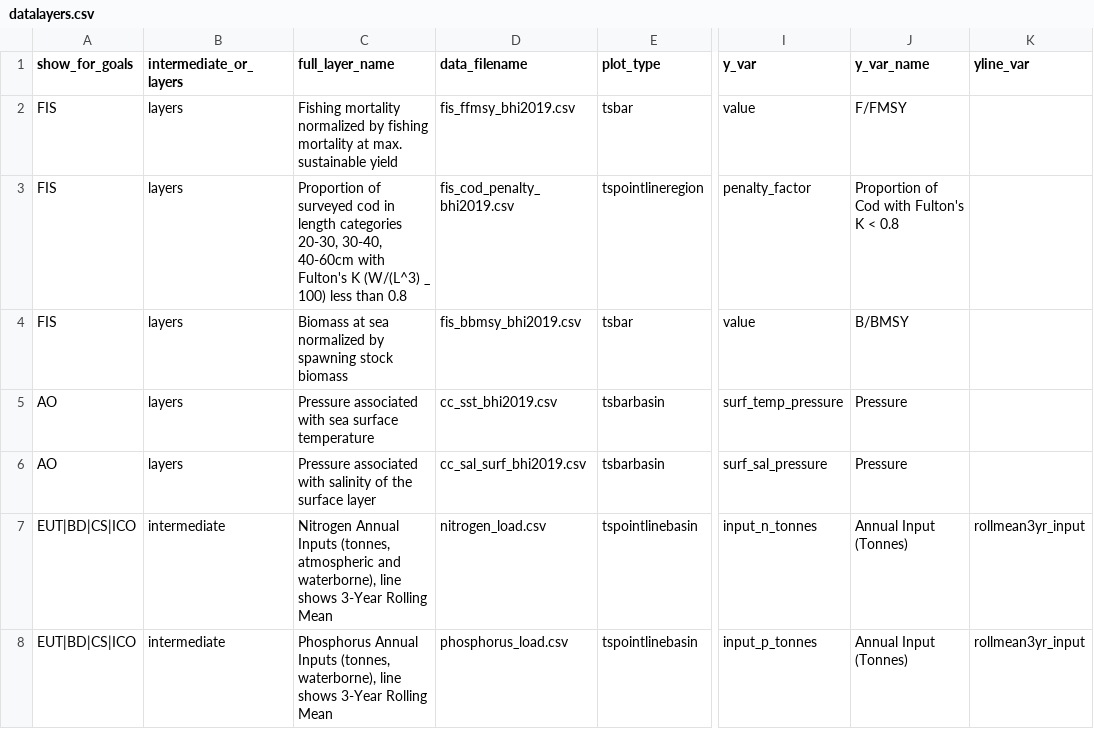
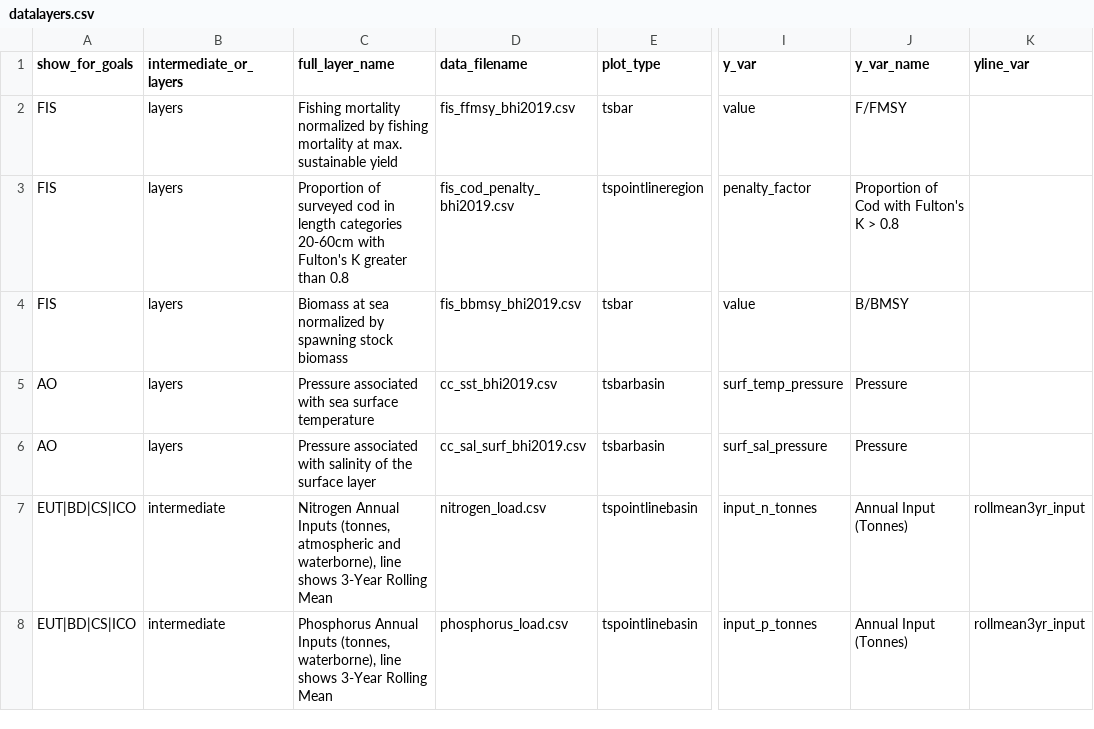
Before and after one commit to eleanorecc/bhi-shiny, a CSV file: dashboard/data/datalayers.csv, drawn as a sheet; only a part is shown, gaps mark what is left out; the diff names each change by its address in the sheet, - before the commit and + after, or states it on an @@ line.

Commit message:
fixing  typo!!!

```diff
--- a/dashboard/data/datalayers.csv
+++ b/dashboard/data/datalayers.csv
-C3 (full_layer_name): …length categories 20-30, 30-40, 40-60cm with Fulton's K (W/(L^3) _ 100) less than 0.8
+C3 (full_layer_name): …length categories 20-60cm with Fulton's K greater than 0.8
-J3 (y_var_name): Proportion of Cod with Fulton's K < 0.8
+J3 (y_var_name): Proportion of Cod with Fulton's K > 0.8
```
Also changed, not shown: 1 other file.
